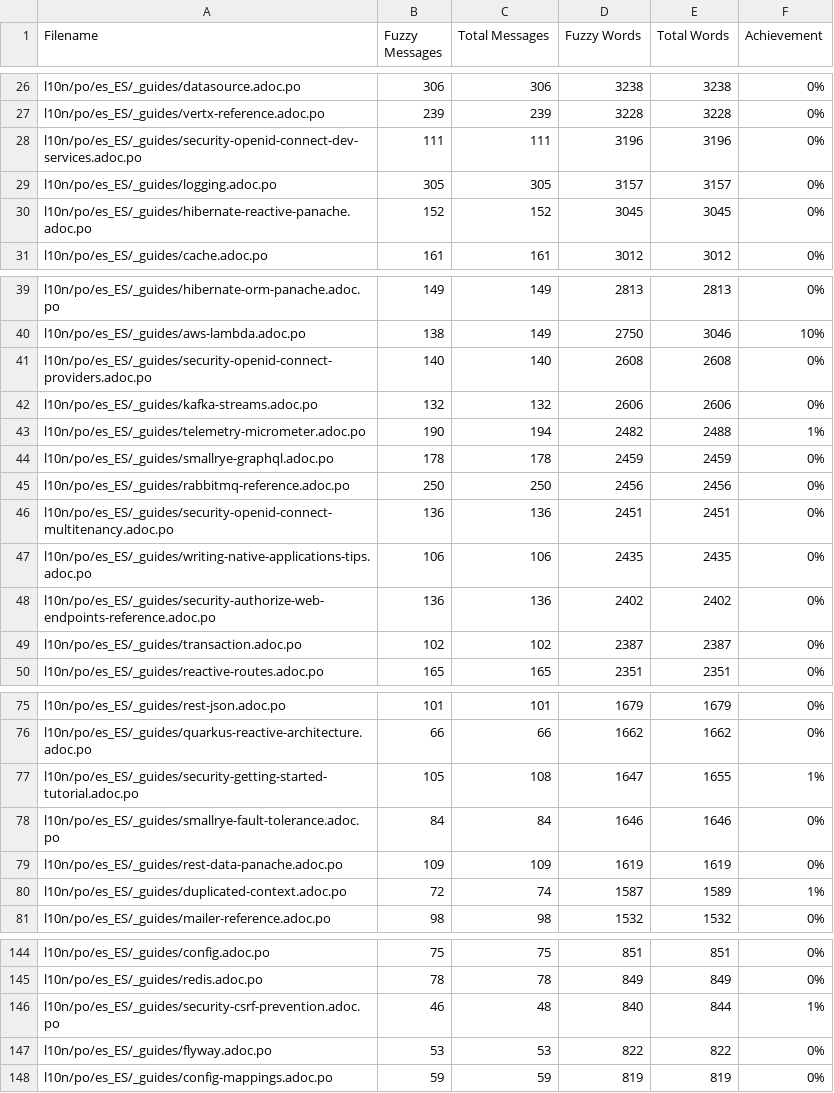
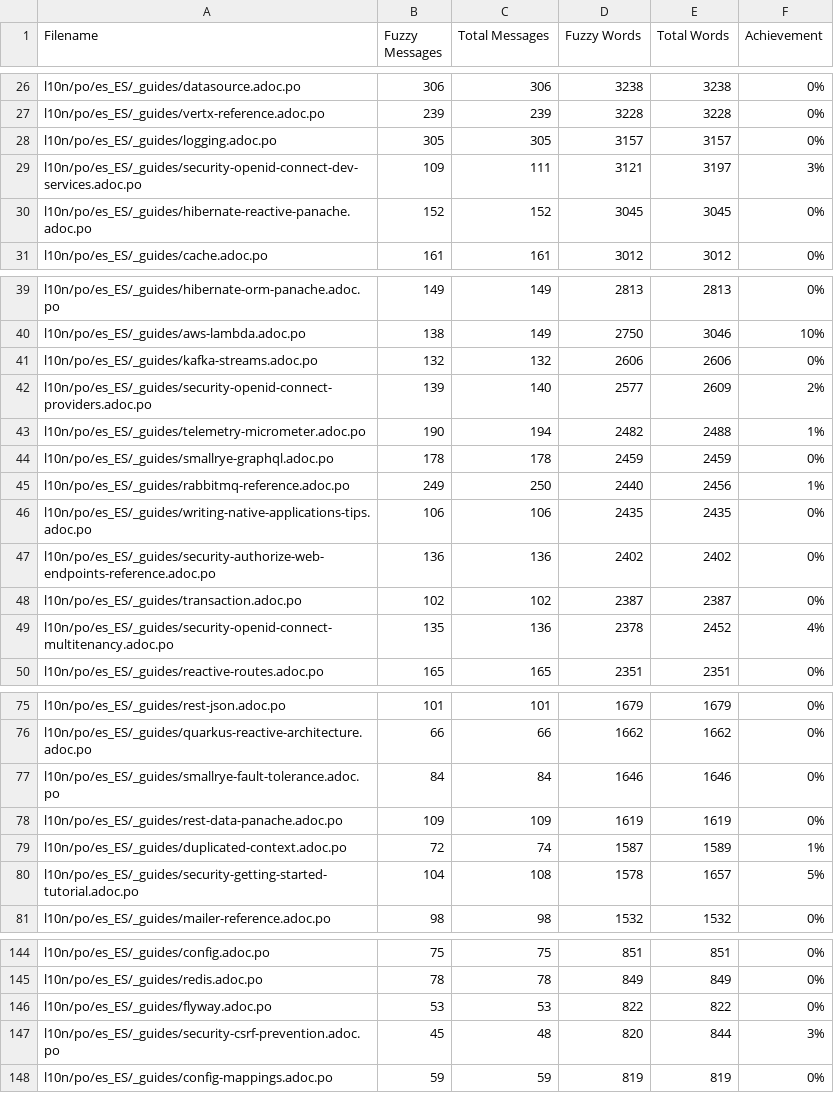
Before and after one commit to quarkusio/es.quarkus.io, a CSV file: l10n/stats/latest-guides-translation.csv, drawn as a sheet; only a part is shown, gaps mark what is left out; the diff covers the shown part only.

```diff
--- a/l10n/stats/latest-guides-translation.csv
+++ b/l10n/stats/latest-guides-translation.csv
@@ -27,4 +27,4 @@ l10n/po/es_ES/_guides/datasource.adoc.po, 306, 306, 3238, 3238, 0%
 l10n/po/es_ES/_guides/vertx-reference.adoc.po, 239, 239, 3228, 3228, 0%
-l10n/po/es_ES/_guides/security-openid-connect-dev-services.adoc.po, 111, 111, 3196, 3196, 0%
 l10n/po/es_ES/_guides/logging.adoc.po, 305, 305, 3157, 3157, 0%
+l10n/po/es_ES/_guides/security-openid-connect-dev-services.adoc.po, 109, 111, 3121, 3197, 3%
 l10n/po/es_ES/_guides/hibernate-reactive-panache.adoc.po, 152, 152, 3045, 3045, 0%
@@ -40,8 +40,7 @@ l10n/po/es_ES/_guides/hibernate-orm-panache.adoc.po, 149, 149, 2813, 2813, 0%
 l10n/po/es_ES/_guides/aws-lambda.adoc.po, 138, 149, 2750, 3046, 10%
-l10n/po/es_ES/_guides/security-openid-connect-providers.adoc.po, 140, 140, 2608, 2608, 0%
 l10n/po/es_ES/_guides/kafka-streams.adoc.po, 132, 132, 2606, 2606, 0%
+l10n/po/es_ES/_guides/security-openid-connect-providers.adoc.po, 139, 140, 2577, 2609, 2%
 l10n/po/es_ES/_guides/telemetry-micrometer.adoc.po, 190, 194, 2482, 2488, 1%
 l10n/po/es_ES/_guides/smallrye-graphql.adoc.po, 178, 178, 2459, 2459, 0%
-l10n/po/es_ES/_guides/rabbitmq-reference.adoc.po, 250, 250, 2456, 2456, 0%
-l10n/po/es_ES/_guides/security-openid-connect-multitenancy.adoc.po, 136, 136, 2451, 2451, 0%
+l10n/po/es_ES/_guides/rabbitmq-reference.adoc.po, 249, 250, 2440, 2456, 1%
 l10n/po/es_ES/_guides/writing-native-applications-tips.adoc.po, 106, 106, 2435, 2435, 0%
@@ -49,2 +48,3 @@ l10n/po/es_ES/_guides/security-authorize-web-endpoints-reference.adoc.po, 136, 1
 l10n/po/es_ES/_guides/transaction.adoc.po, 102, 102, 2387, 2387, 0%
+l10n/po/es_ES/_guides/security-openid-connect-multitenancy.adoc.po, 135, 136, 2378, 2452, 4%
 l10n/po/es_ES/_guides/reactive-routes.adoc.po, 165, 165, 2351, 2351, 0%
@@ -76,3 +76,2 @@ l10n/po/es_ES/_guides/rest-json.adoc.po, 101, 101, 1679, 1679, 0%
 l10n/po/es_ES/_guides/quarkus-reactive-architecture.adoc.po, 66, 66, 1662, 1662, 0%
-l10n/po/es_ES/_guides/security-getting-started-tutorial.adoc.po, 105, 108, 1647, 1655, 1%
 l10n/po/es_ES/_guides/smallrye-fault-tolerance.adoc.po, 84, 84, 1646, 1646, 0%
@@ -80,2 +79,3 @@ l10n/po/es_ES/_guides/rest-data-panache.adoc.po, 109, 109, 1619, 1619, 0%
 l10n/po/es_ES/_guides/duplicated-context.adoc.po, 72, 74, 1587, 1589, 1%
+l10n/po/es_ES/_guides/security-getting-started-tutorial.adoc.po, 104, 108, 1578, 1657, 5%
 l10n/po/es_ES/_guides/mailer-reference.adoc.po, 98, 98, 1532, 1532, 0%
@@ -145,4 +145,4 @@ l10n/po/es_ES/_guides/config.adoc.po, 75, 75, 851, 851, 0%
 l10n/po/es_ES/_guides/redis.adoc.po, 78, 78, 849, 849, 0%
-l10n/po/es_ES/_guides/security-csrf-prevention.adoc.po, 46, 48, 840, 844, 1%
 l10n/po/es_ES/_guides/flyway.adoc.po, 53, 53, 822, 822, 0%
+l10n/po/es_ES/_guides/security-csrf-prevention.adoc.po, 45, 48, 820, 844, 3%
 l10n/po/es_ES/_guides/config-mappings.adoc.po, 59, 59, 819, 819, 0%
```
Also changed, not shown: 9 edited cells elsewhere in this file, l10n/stats/main-guides-translation.csv, l10n/stats/misc-translation.csv, 1 other file.
